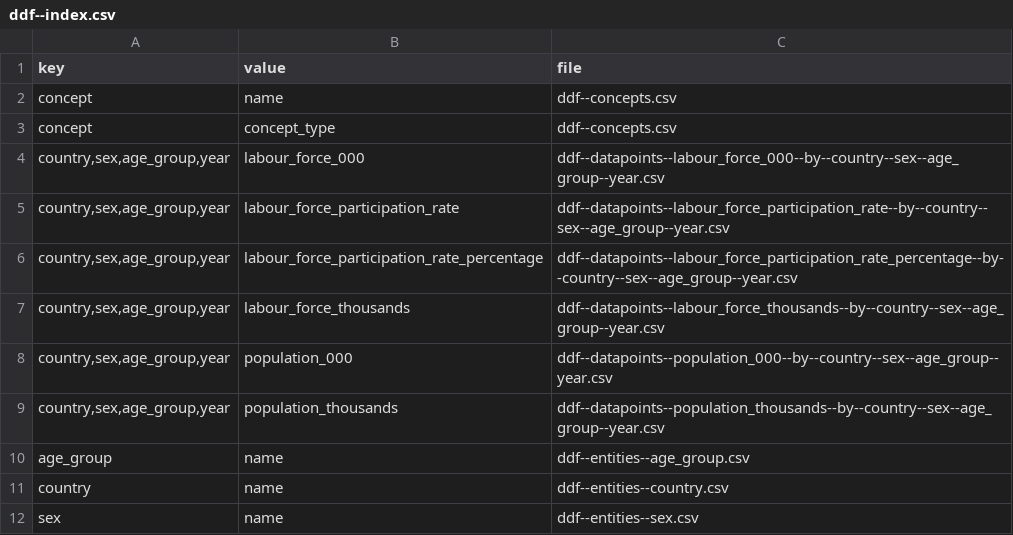
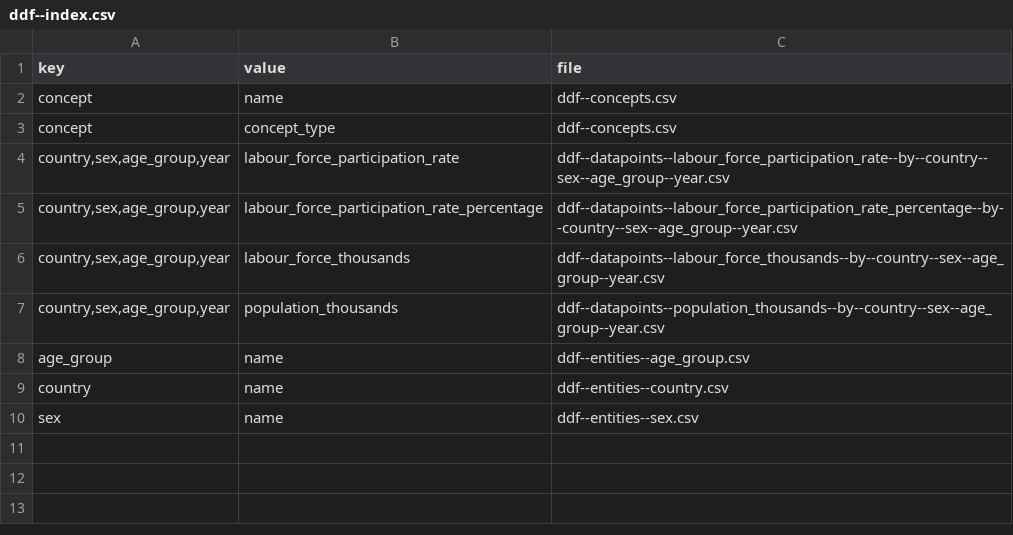
Before and after one commit to semio/ddf--ilo--kilm, a CSV file: ddf--index.csv, drawn as a sheet; the diff names each change by its address in the sheet, - before the commit and + after, or states it on an @@ line.

Commit message:
fix index

```diff
--- a/ddf--index.csv
+++ b/ddf--index.csv
-row 4: country,sex,age_group,year | labour_force_000 | ddf--datapoints--labour_force_000--by--country--sex--age_group--year.csv
-row 8: country,sex,age_group,year | population_000 | ddf--datapoints--population_000--by--country--sex--age_group--year.csv
```
